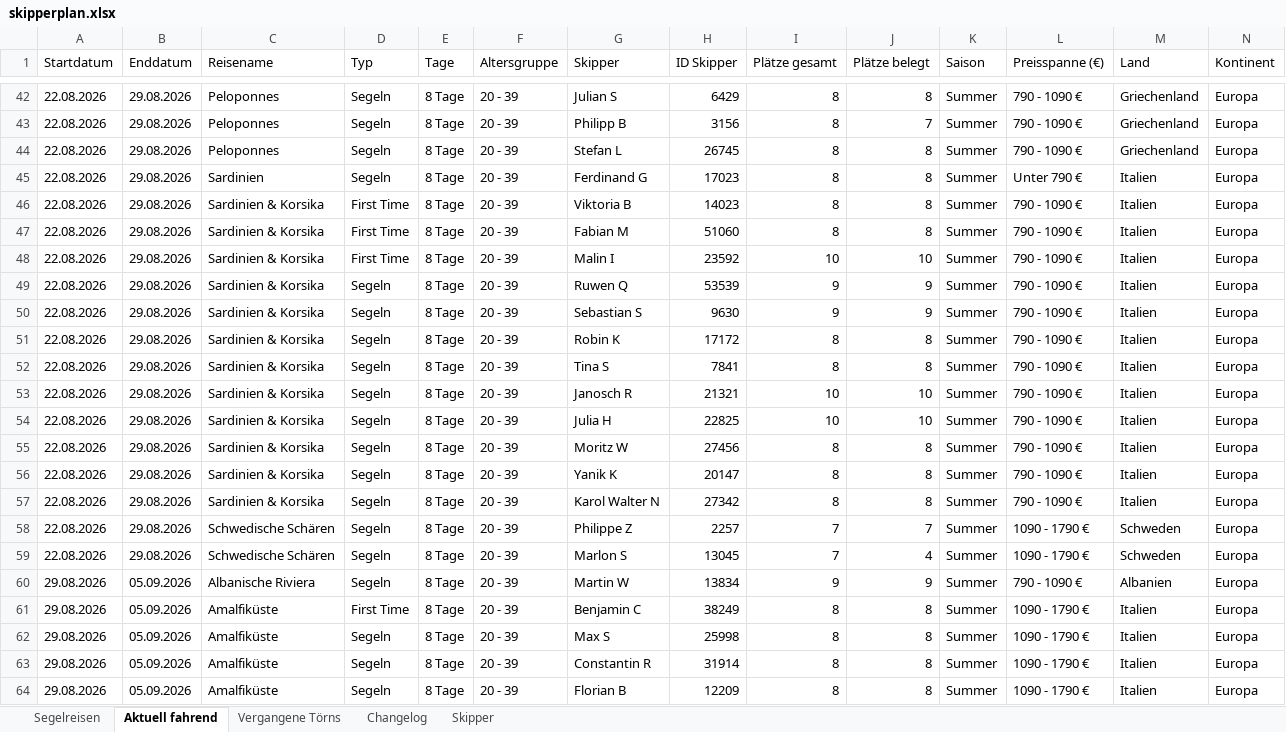
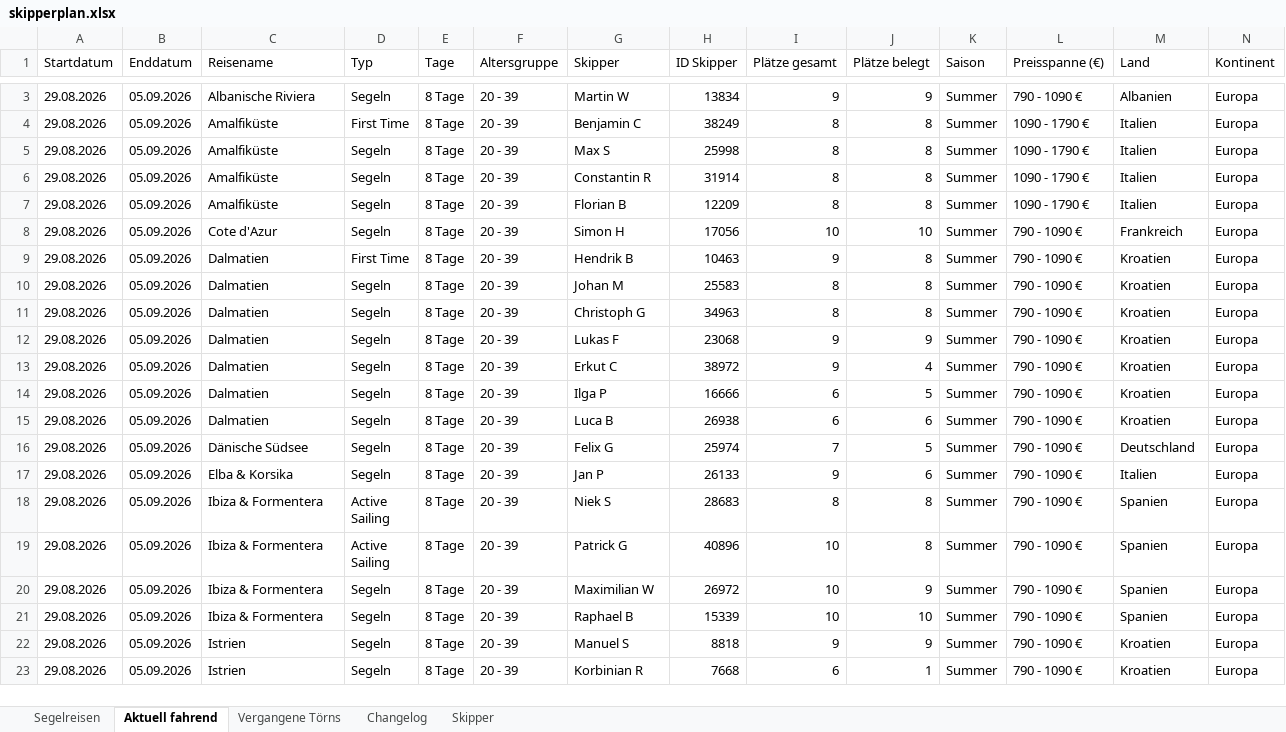
Before and after one commit to WolkeYachting/Skipperplan, an Excel workbook: skipperplan.xlsx, sheet Aktuell fahrend, drawn as a sheet; only a part is shown, gaps mark what is left out; the shorter side is filled out with more unchanged rows; values as stored, in another font and other column widths than the file's, no cell formats; rows hold the shown columns only; the diff covers the shown part only; the diff names each change by its address in the sheet, - before the commit and + after, or states it on an @@ line.

```diff
--- a/skipperplan.xlsx (sheet Aktuell fahrend)
+++ b/skipperplan.xlsx (sheet Aktuell fahrend)
-row 42: 22.08.2026 | 29.08.2026 | Peloponnes | Segeln | 8 Tage | 20 - 39 | Julian S | 6429 | 8 | 8 | Summer | 790 - 1090 € | Griechenland | Europa
-row 43: 22.08.2026 | 29.08.2026 | Peloponnes | Segeln | 8 Tage | 20 - 39 | Philipp B | 3156 | 8 | 7 | Summer | 790 - 1090 € | Griechenland | Europa
-row 44: 22.08.2026 | 29.08.2026 | Peloponnes | Segeln | 8 Tage | 20 - 39 | Stefan L | 26745 | 8 | 8 | Summer | 790 - 1090 € | Griechenland | Europa
-row 45: 22.08.2026 | 29.08.2026 | Sardinien | Segeln | 8 Tage | 20 - 39 | Ferdinand G | 17023 | 8 | 8 | Summer | Unter 790 € | Italien | Europa
-row 46: 22.08.2026 | 29.08.2026 | Sardinien & Korsika | First Time | 8 Tage | 20 - 39 | Viktoria B | 14023 | 8 | 8 | Summer | 790 - 1090 € | Italien | Europa
-row 47: 22.08.2026 | 29.08.2026 | Sardinien & Korsika | First Time | 8 Tage | 20 - 39 | Fabian M | 51060 | 8 | 8 | Summer | 790 - 1090 € | Italien | Europa
-row 48: 22.08.2026 | 29.08.2026 | Sardinien & Korsika | First Time | 8 Tage | 20 - 39 | Malin I | 23592 | 10 | 10 | Summer | 790 - 1090 € | Italien | Europa
-row 49: 22.08.2026 | 29.08.2026 | Sardinien & Korsika | Segeln | 8 Tage | 20 - 39 | Ruwen Q | 53539 | 9 | 9 | Summer | 790 - 1090 € | Italien | Europa
-row 50: 22.08.2026 | 29.08.2026 | Sardinien & Korsika | Segeln | 8 Tage | 20 - 39 | Sebastian S | 9630 | 9 | 9 | Summer | 790 - 1090 € | Italien | Europa
-row 51: 22.08.2026 | 29.08.2026 | Sardinien & Korsika | Segeln | 8 Tage | 20 - 39 | Robin K | 17172 | 8 | 8 | Summer | 790 - 1090 € | Italien | Europa
-row 52: 22.08.2026 | 29.08.2026 | Sardinien & Korsika | Segeln | 8 Tage | 20 - 39 | Tina S | 7841 | 8 | 8 | Summer | 790 - 1090 € | Italien | Europa
-row 53: 22.08.2026 | 29.08.2026 | Sardinien & Korsika | Segeln | 8 Tage | 20 - 39 | Janosch R | 21321 | 10 | 10 | Summer | 790 - 1090 € | Italien | Europa
-row 54: 22.08.2026 | 29.08.2026 | Sardinien & Korsika | Segeln | 8 Tage | 20 - 39 | Julia H | 22825 | 10 | 10 | Summer | 790 - 1090 € | Italien | Europa
-row 55: 22.08.2026 | 29.08.2026 | Sardinien & Korsika | Segeln | 8 Tage | 20 - 39 | Moritz W | 27456 | 8 | 8 | Summer | 790 - 1090 € | Italien | Europa
-row 56: 22.08.2026 | 29.08.2026 | Sardinien & Korsika | Segeln | 8 Tage | 20 - 39 | Yanik K | 20147 | 8 | 8 | Summer | 790 - 1090 € | Italien | Europa
-row 57: 22.08.2026 | 29.08.2026 | Sardinien & Korsika | Segeln | 8 Tage | 20 - 39 | Karol Walter N | 27342 | 8 | 8 | Summer | 790 - 1090 € | Italien | Europa
-row 58: 22.08.2026 | 29.08.2026 | Schwedische Schären | Segeln | 8 Tage | 20 - 39 | Philippe Z | 2257 | 7 | 7 | Summer | 1090 - 1790 € | Schweden | Europa
-row 59: 22.08.2026 | 29.08.2026 | Schwedische Schären | Segeln | 8 Tage | 20 - 39 | Marlon S | 13045 | 7 | 4 | Summer | 1090 - 1790 € | Schweden | Europa
```
Also changed, not shown: 39 removed rows elsewhere in this sheet, sheet Vergangene Törns, sheet Changelog, sheet Segelreisen, sheet Skipper, cell formats.
